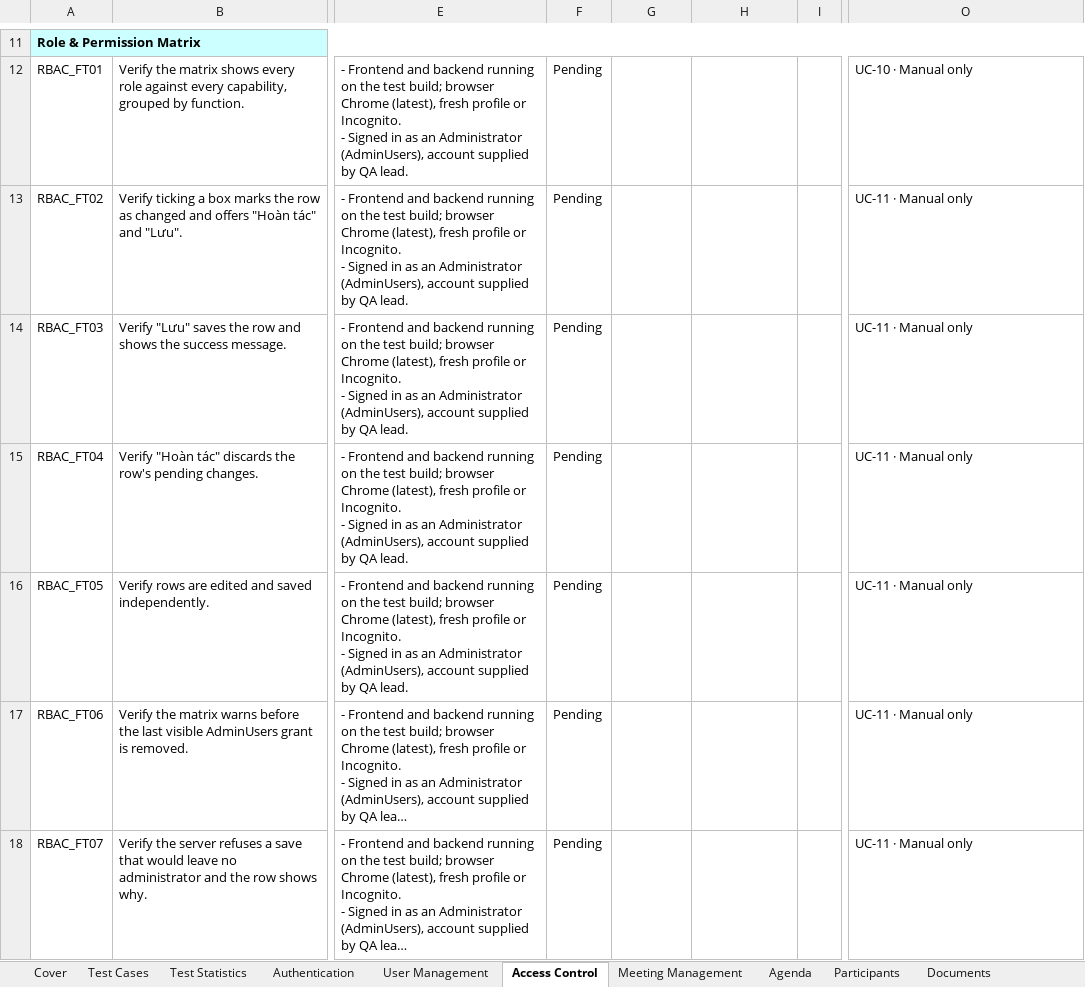
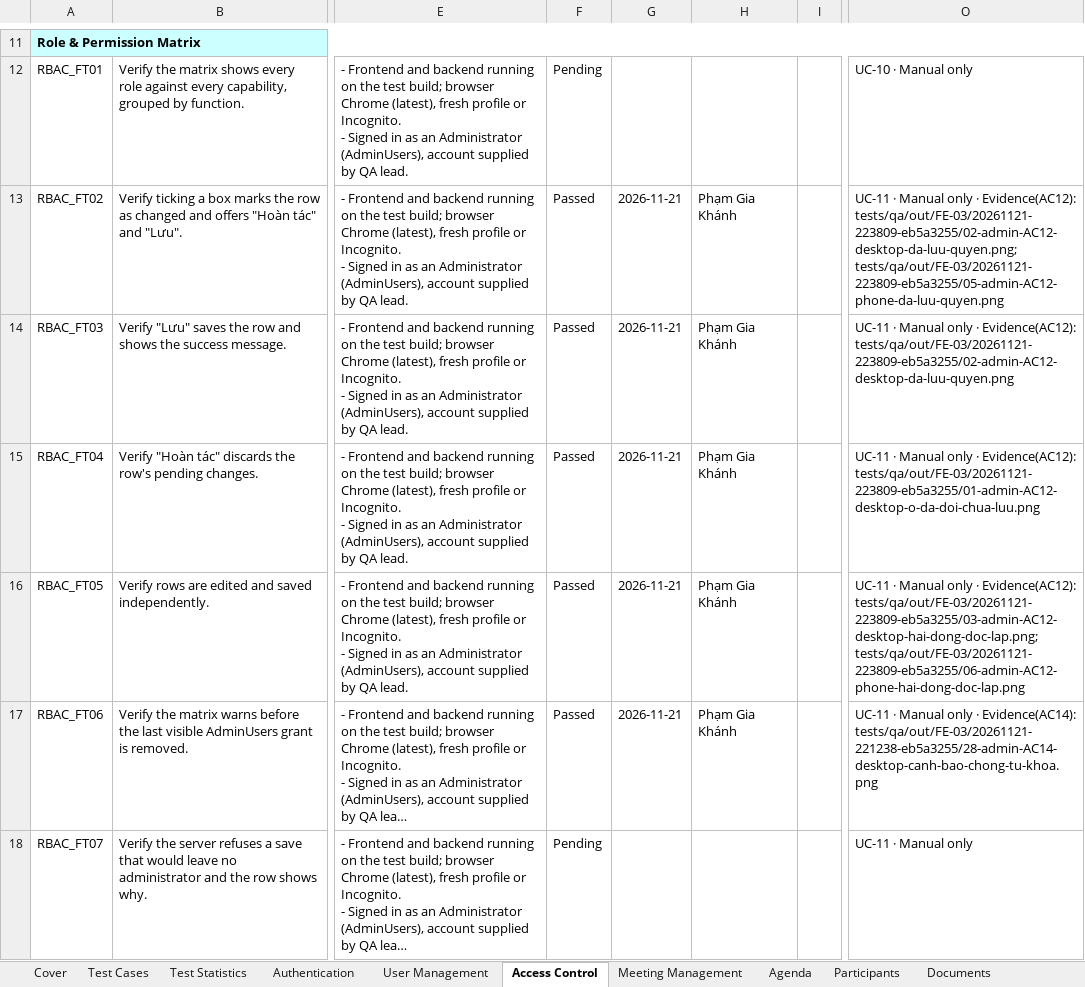
Before and after one commit to callmehai/FU-FA26-G116, an Excel workbook: docs/08-reports/test-reports/Report5.2_Integration_Test.xlsx, sheet Access Control, drawn as a sheet; only a part is shown, gaps mark what is left out; long unchanged cells end in …; values as stored, in another font and other column widths than the file's, no borders; the diff covers the shown part only; the diff names each change by its address in the sheet, - before the commit and + after, or states it on an @@ line.

```diff
--- a/docs/08-reports/test-reports/Report5.2_Integration_Test.xlsx (sheet Access Control)
+++ b/docs/08-reports/test-reports/Report5.2_Integration_Test.xlsx (sheet Access Control)
-F13:F17: Pending
+F13:F17: Passed
-G13:G17: (empty)
+G13:G17: 2026-11-21
-H13:H17: (empty)
+H13:H17: Phạm Gia Khánh
-O13: …Manual only
+O13: …Manual only · Evidence(AC12): tests/qa/out/FE-03/20261121-223809-eb5a3255/02-admin-AC12-desktop-da-luu-quyen.png; tests/qa/out/FE-03/20261121-223809-eb5a3255/05-admin-AC12-phone-da-luu-quyen.png
-O14: …Manual only
+O14: …Manual only · Evidence(AC12): tests/qa/out/FE-03/20261121-223809-eb5a3255/02-admin-AC12-desktop-da-luu-quyen.png
-O15: …Manual only
+O15: …Manual only · Evidence(AC12): tests/qa/out/FE-03/20261121-223809-eb5a3255/01-admin-AC12-desktop-o-da-doi-chua-luu.png
-O16: …Manual only
+O16: …Manual only · Evidence(AC12): tests/qa/out/FE-03/20261121-223809-eb5a3255/03-admin-AC12-desktop-hai-dong-doc-lap.png; tests/qa/out/FE-03/20261121-223809-eb5a3255/06-admin-AC12-phone-hai-dong-doc-lap.png
-O17: …Manual only
+O17: …Manual only · Evidence(AC14): tests/qa/out/FE-03/20261121-221238-eb5a3255/28-admin-AC14-desktop-canh-bao-chong-tu-khoa.png
```
Also changed, not shown: 144 edited cells elsewhere in this sheet, sheet Participants, sheet Documents, sheet Calendar, sheet Online Room, sheet Agenda, sheet Transcription & Summary, 4 more sheets, docs/08-reports/test-reports/Report5.2.2_Integration_Test_API_Test.xlsx, 7 other files.
